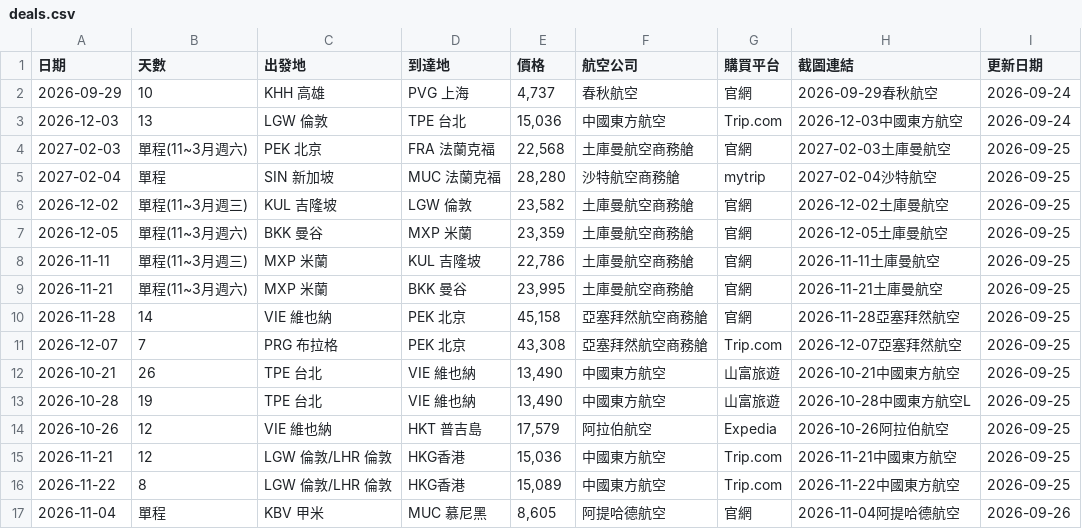
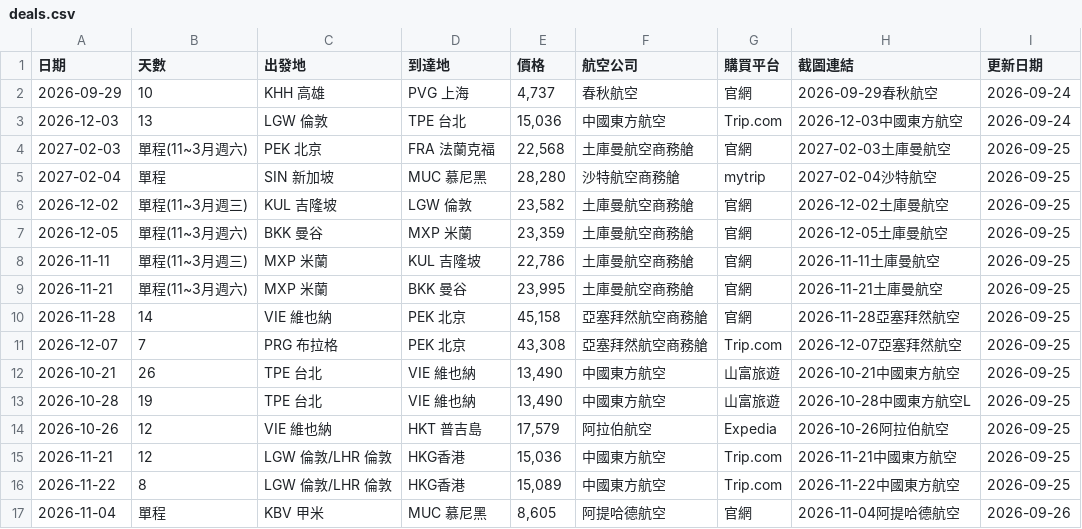
Before and after one commit to SAOJSM/FlightDealAsia, a CSV file: data/deals.csv, drawn as a sheet.

Commit message:
chore: update deals from Telegram Bot (2026-09-25 23:51:52)

```diff
--- a/data/deals.csv
+++ b/data/deals.csv
@@ -4,3 +4,3 @@
 2027-02-03,單程(11~3月週六),PEK 北京,FRA 法蘭克福,"22,568",土庫曼航空商務艙,官網,2027-02-03土庫曼航空,2026-09-25
-2027-02-04,單程,SIN 新加坡,MUC 法蘭克福,"28,280",沙特航空商務艙,mytrip,2027-02-04沙特航空,2026-09-25
+2027-02-04,單程,SIN 新加坡,MUC 慕尼黑,"28,280",沙特航空商務艙,mytrip,2027-02-04沙特航空,2026-09-25
 2026-12-02,單程(11~3月週三),KUL 吉隆坡,LGW 倫敦,"23,582",土庫曼航空商務艙,官網,2026-12-02土庫曼航空,2026-09-25
```
Also changed, not shown: 1 other file.
